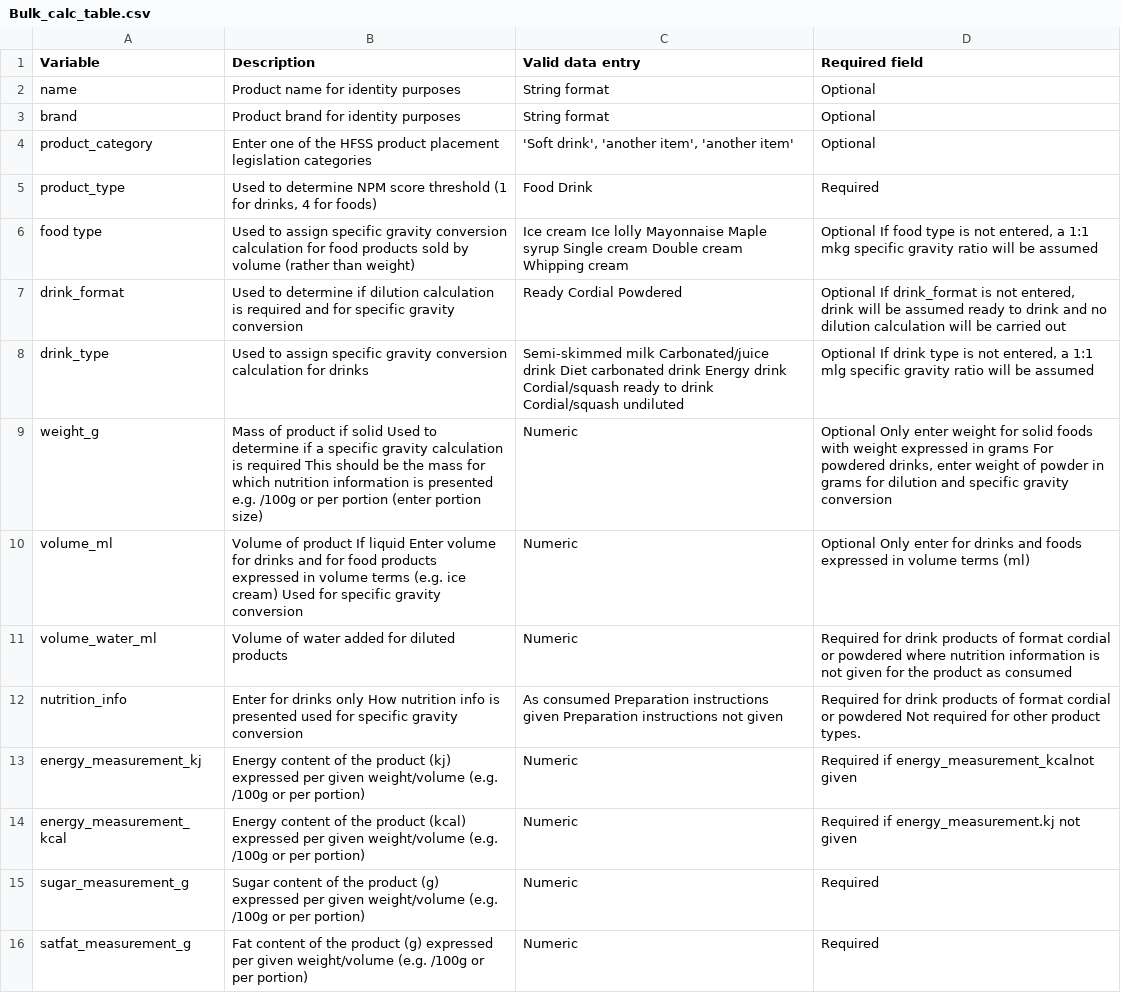
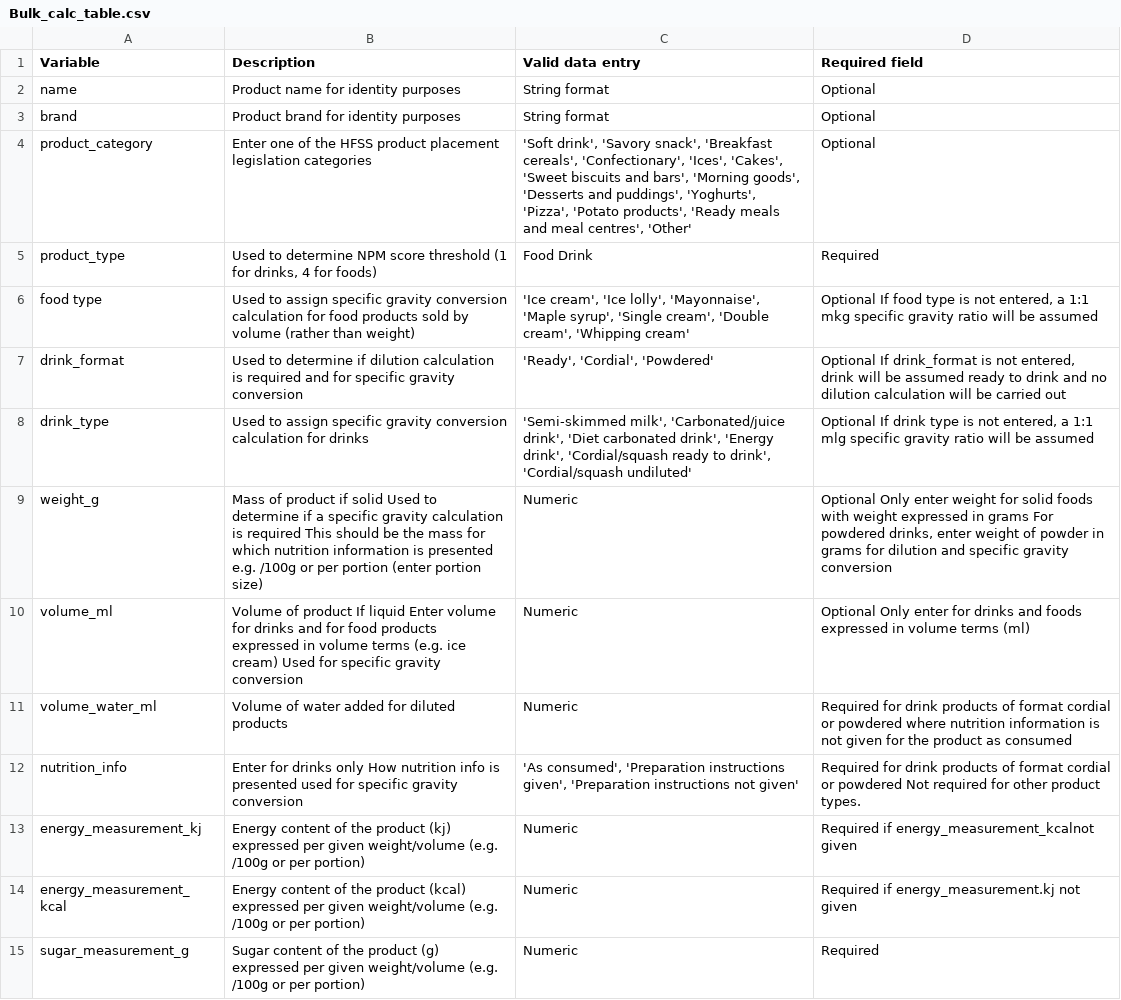
Before and after one commit to Leeds-CDRC/NPM-Calculator, a CSV file: www/Bulk_calc_table.csv, drawn as a sheet; only a part is shown; the shorter side is filled out with more unchanged rows.

Commit message:
Update table contents and description for bulk table guide

```diff
--- a/www/Bulk_calc_table.csv
+++ b/www/Bulk_calc_table.csv
@@ -3,7 +3,7 @@ name,Product name for identity purposes,"String format",Optional
 brand,Product brand for identity purposes,"String format",Optional
-product_category,Enter one of the HFSS product placement legislation categories,"'Soft drink', 'another item', 'another item'",Optional
+product_category,Enter one of the HFSS product placement legislation categories,"'Soft drink', 'Savory snack', 'Breakfast cereals', 'Confectionary', 'Ices', 'Cakes', 'Sweet biscuits and bars', 'Morning goods', 'Desserts and puddings', 'Yoghurts', 'Pizza', 'Potato products', 'Ready meals and meal centres', 'Other'",Optional
 product_type,"Used to determine NPM score threshold (1 for drinks, 4 for foods)","Food Drink",Required
-food type,Used to assign specific gravity conversion calculation for food products sold by volume (rather than weight),"Ice cream Ice lolly Mayonnaise Maple syrup Single cream Double cream Whipping cream","Optional If food type is not entered, a 1:1 mkg specific gravity ratio will be assumed"
-drink_format,Used to determine if dilution calculation is required and for specific gravity conversion,"Ready Cordial Powdered","Optional If drink_format is not entered, drink will be assumed ready to drink and no dilution calculation will be carried out"
-drink_type,Used to assign specific gravity conversion calculation for drinks,"Semi-skimmed milk Carbonated/juice drink Diet carbonated drink Energy drink Cordial/squash ready to drink Cordial/squash undiluted","Optional If drink type is not entered, a 1:1 mlg specific gravity ratio will be assumed"
+food type,Used to assign specific gravity conversion calculation for food products sold by volume (rather than weight),"'Ice cream', 'Ice lolly', 'Mayonnaise', 'Maple syrup', 'Single cream', 'Double cream', 'Whipping cream'","Optional If food type is not entered, a 1:1 mkg specific gravity ratio will be assumed"
+drink_format,Used to determine if dilution calculation is required and for specific gravity conversion,"'Ready', 'Cordial', 'Powdered'","Optional If drink_format is not entered, drink will be assumed ready to drink and no dilution calculation will be carried out"
+drink_type,Used to assign specific gravity conversion calculation for drinks,"'Semi-skimmed milk', 'Carbonated/juice drink', 'Diet carbonated drink', 'Energy drink', 'Cordial/squash ready to drink', 'Cordial/squash undiluted'","Optional If drink type is not entered, a 1:1 mlg specific gravity ratio will be assumed"
 weight_g,Mass of product if solid Used to determine if a specific gravity calculation is required This should be the mass for which nutrition information is presented e.g. /100g or per portion (enter portion size),"Numeric","Optional Only enter weight for solid foods with weight expressed in grams For powdered drinks, enter weight of powder in grams for dilution and specific gravity conversion"
@@ -11,3 +11,3 @@ volume_ml,Volume of product If liquid Enter volume for drinks and for food produ
 volume_water_ml,Volume of water added for diluted products,"Numeric",Required for drink products of format cordial or powdered where nutrition information is not given for the product as consumed
-nutrition_info,Enter for drinks only How nutrition info is presented used for specific gravity conversion,"As consumed Preparation instructions given Preparation instructions not given",Required for drink products of format cordial or powdered Not required for other product types.
+nutrition_info,Enter for drinks only How nutrition info is presented used for specific gravity conversion,"'As consumed', 'Preparation instructions given', 'Preparation instructions not given'",Required for drink products of format cordial or powdered Not required for other product types.
 energy_measurement_kj,Energy content of the product (kj) expressed per given weight/volume (e.g. /100g or per portion),"Numeric",Required if energy_measurement_kcalnot given
```
Also changed, not shown: 1 other file.
